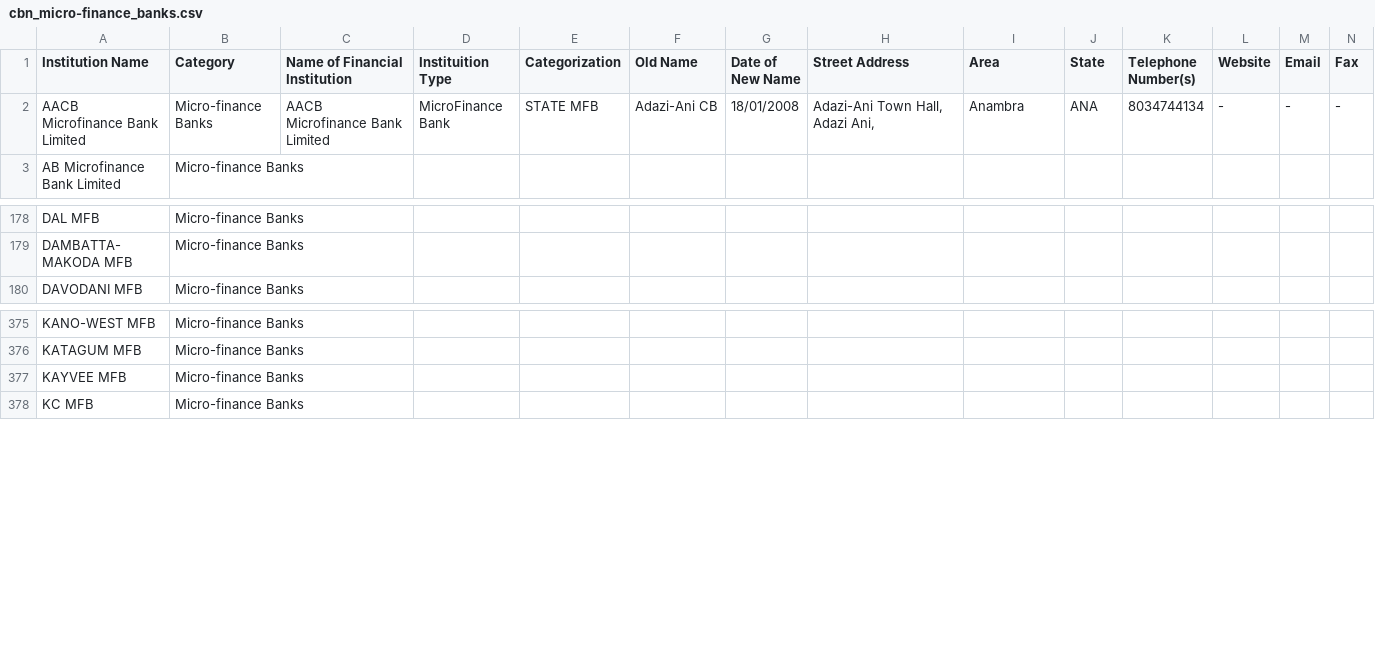
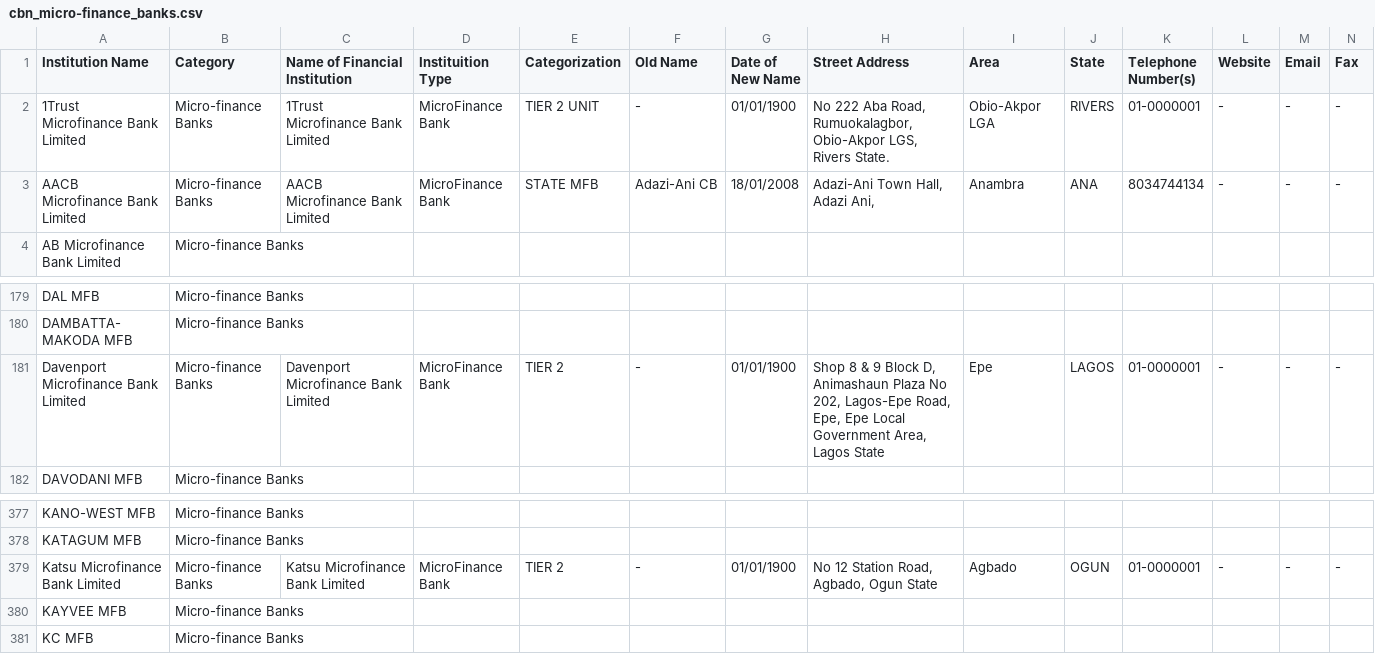
Before and after one commit to Justfja/cbn-financial-institutions, a CSV file: data/cbn_data/cbn_micro-finance_banks.csv, drawn as a sheet; only a part is shown, gaps mark what is left out; rows hold the shown columns only; the diff names each change by its address in the sheet, - before the commit and + after, or states it on an @@ line.

```diff
--- a/data/cbn_data/cbn_micro-finance_banks.csv
+++ b/data/cbn_data/cbn_micro-finance_banks.csv
+row 2: 1Trust Microfinance Bank Limited | Micro-finance Banks | 1Trust Microfinance Bank Limited | MicroFinance Bank | TIER 2 UNIT | - | 01/01/1900 | No 222 Aba Road, Rumuokalagbor, Obio-Akpor LGS, Rivers State. | Obio-Akpor LGA | RIVERS | 01-0000001 | - | - | -
+row 181: Davenport Microfinance Bank Limited | Micro-finance Banks | Davenport Microfinance Bank Limited | MicroFinance Bank | TIER 2 | - | 01/01/1900 | Shop 8 & 9 Block D, Animashaun Plaza No 202, Lagos-Epe Road, Epe, Epe Local Government Area, Lagos State | Epe | LAGOS | 01-0000001 | - | - | -
+row 379: Katsu Microfinance Bank Limited | Micro-finance Banks | Katsu Microfinance Bank Limited | MicroFinance Bank | TIER 2 | - | 01/01/1900 | No 12 Station Road, Agbado, Ogun State | Agbado | OGUN | 01-0000001 | - | - | -
```
Also changed, not shown: data/cbn_data/cbn_all_financial_institutions_latest.csv, data/cbn_data/cbn_finance_companies.csv, 3 other files.
